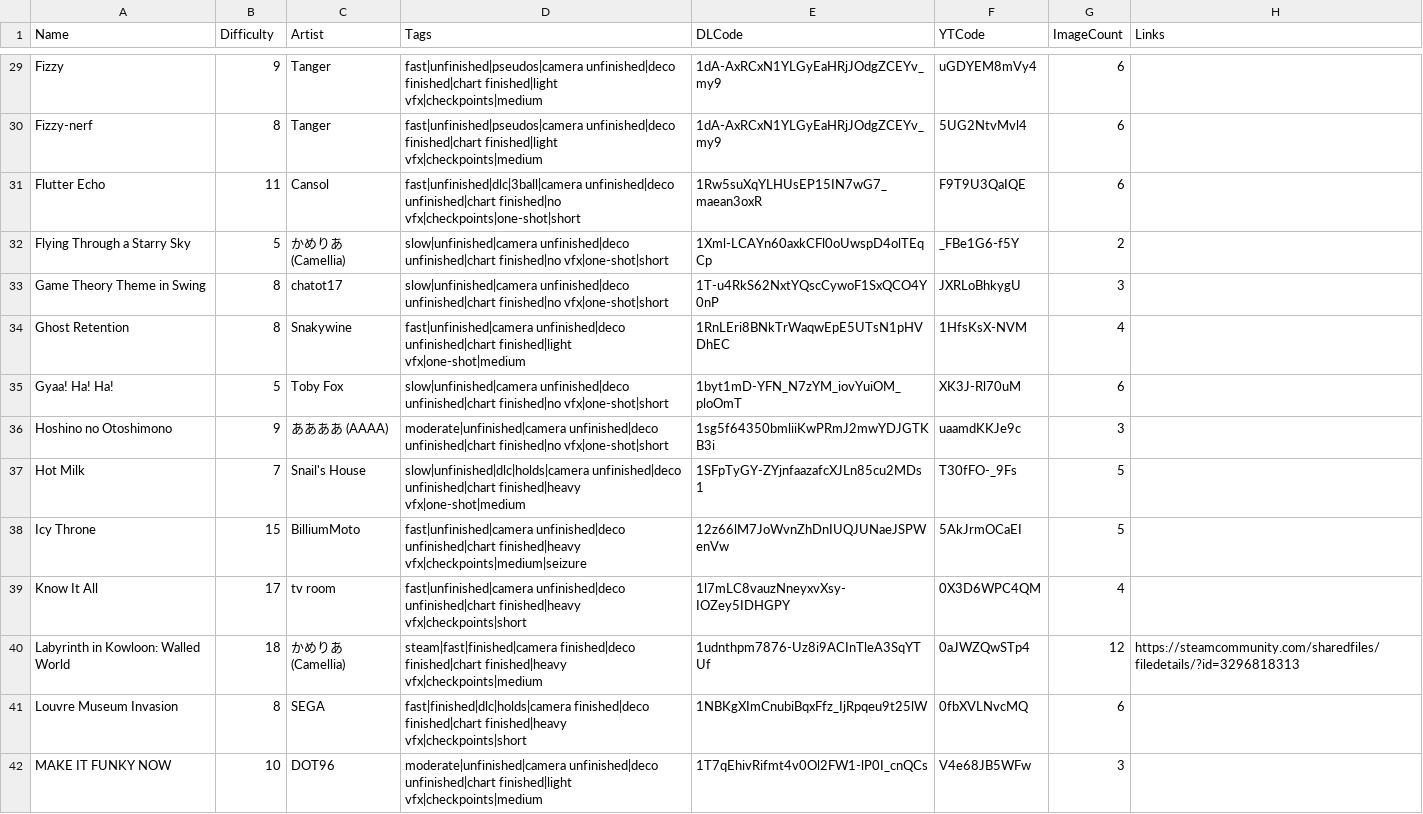
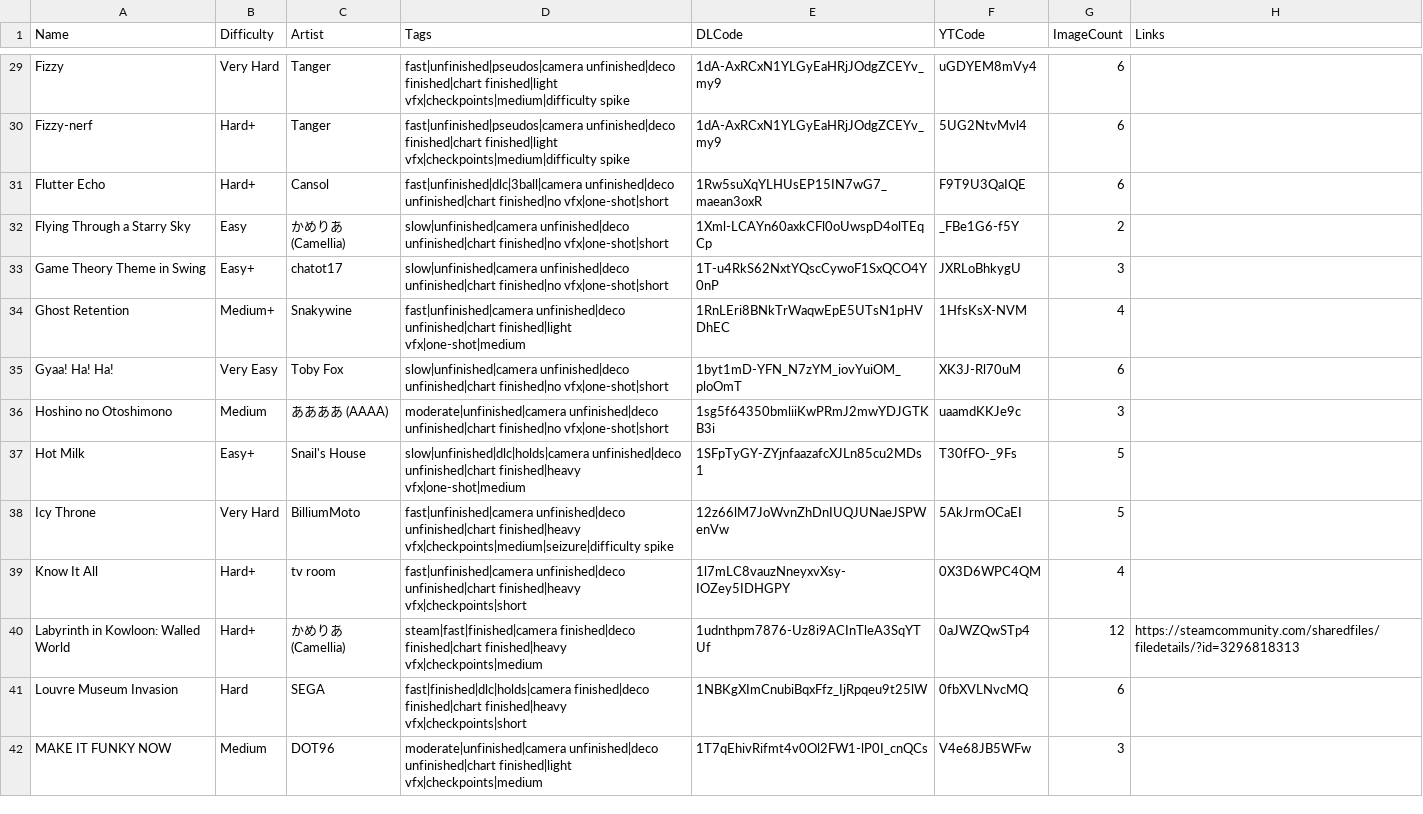
Before and after one commit to DatBogie/datbogie.github.io, a CSV file: leveldata.csv, drawn as a sheet; only a part is shown, gaps mark what is left out; the diff covers the shown part only; the diff names each change by its address in the sheet, - before the commit and + after, or states it on an @@ line.

Commit message:
Seizure warnings

```diff
--- a/leveldata.csv
+++ b/leveldata.csv
-B29 (Difficulty): 9
+B29 (Difficulty): Very Hard
-D29:D30 (Tags): …finished|chart finished|light vfx|checkpoints|medium
+D29:D30 (Tags): …finished|chart finished|light vfx|checkpoints|medium|difficulty spike
-B30 (Difficulty): 8
+B30 (Difficulty): Hard+
-B31 (Difficulty): 11
+B31 (Difficulty): Hard+
-D31 (Tags): …unfinished|chart finished|no vfx|checkpoints|one-shot|short
+D31 (Tags): …unfinished|chart finished|no vfx|one-shot|short
-B32 (Difficulty): 5
+B32 (Difficulty): Easy
-B33 (Difficulty): 8
+B33 (Difficulty): Easy+
-B34 (Difficulty): 8
+B34 (Difficulty): Medium+
-B35 (Difficulty): 5
+B35 (Difficulty): Very Easy
-B36 (Difficulty): 9
+B36 (Difficulty): Medium
-B37 (Difficulty): 7
+B37 (Difficulty): Easy+
-B38 (Difficulty): 15
+B38 (Difficulty): Very Hard
-D38 (Tags): …unfinished|chart finished|heavy vfx|checkpoints|medium|seizure
+D38 (Tags): …unfinished|chart finished|heavy vfx|checkpoints|medium|seizure|difficulty spike
-B39 (Difficulty): 17
+B39 (Difficulty): Hard+
-B40 (Difficulty): 18
+B40 (Difficulty): Hard+
-B41 (Difficulty): 8
+B41 (Difficulty): Hard
-B42 (Difficulty): 10
+B42 (Difficulty): Medium
```
Also changed, not shown: 137 edited cells elsewhere in this file, 4 other files.
